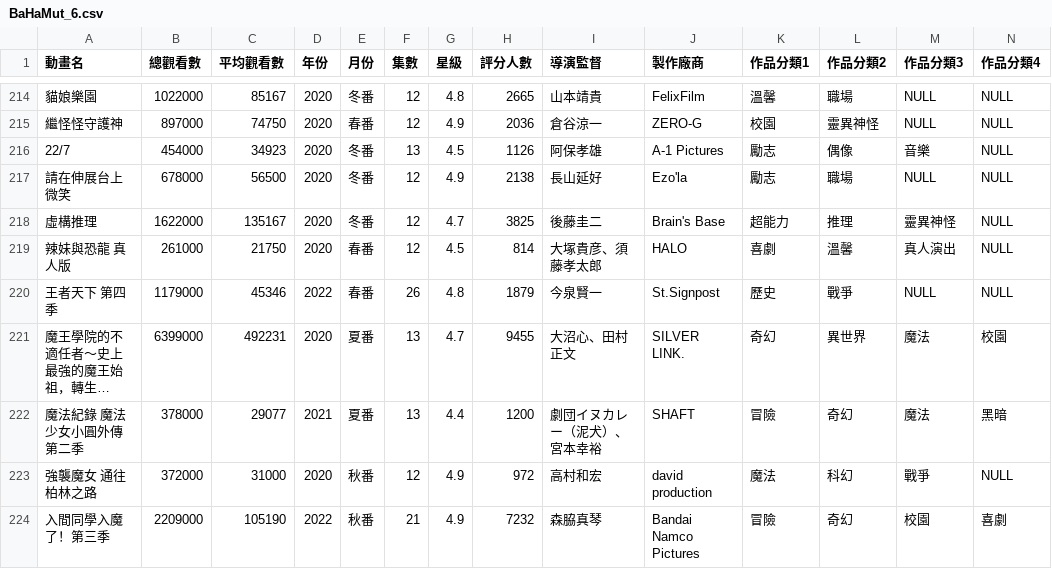
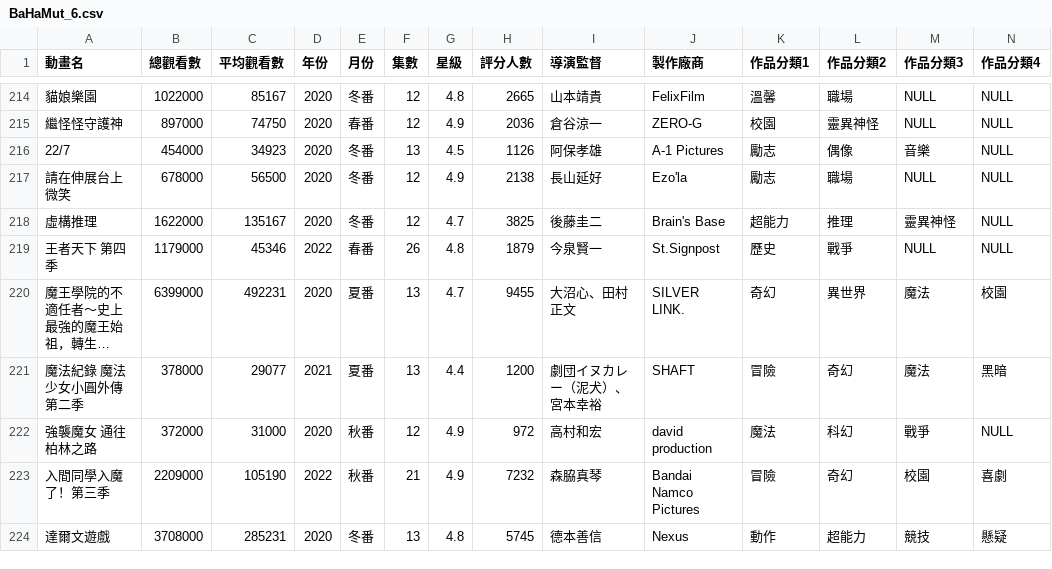
Before and after one commit to hsiaoyt0923/Anime_View_Number_Regression, a CSV file: BaHaMut_6.csv, drawn as a sheet; only a part is shown, gaps mark what is left out; the shorter side is filled out with more unchanged rows; long unchanged cells end in …; rows hold the shown columns only; the diff names each change by its address in the sheet, - before the commit and + after, or states it on an @@ line.

```diff
--- a/BaHaMut_6.csv
+++ b/BaHaMut_6.csv
-row 219: 辣妹與恐龍 真人版 | 261000 | 21750 | 2020 | 春番 | 12 | 4.5 | 814 | 大塚貴彦、須藤孝太郎 | HALO | 喜劇 | 溫馨 | 真人演出 | NULL
```
Also changed, not shown: 3 other files.
